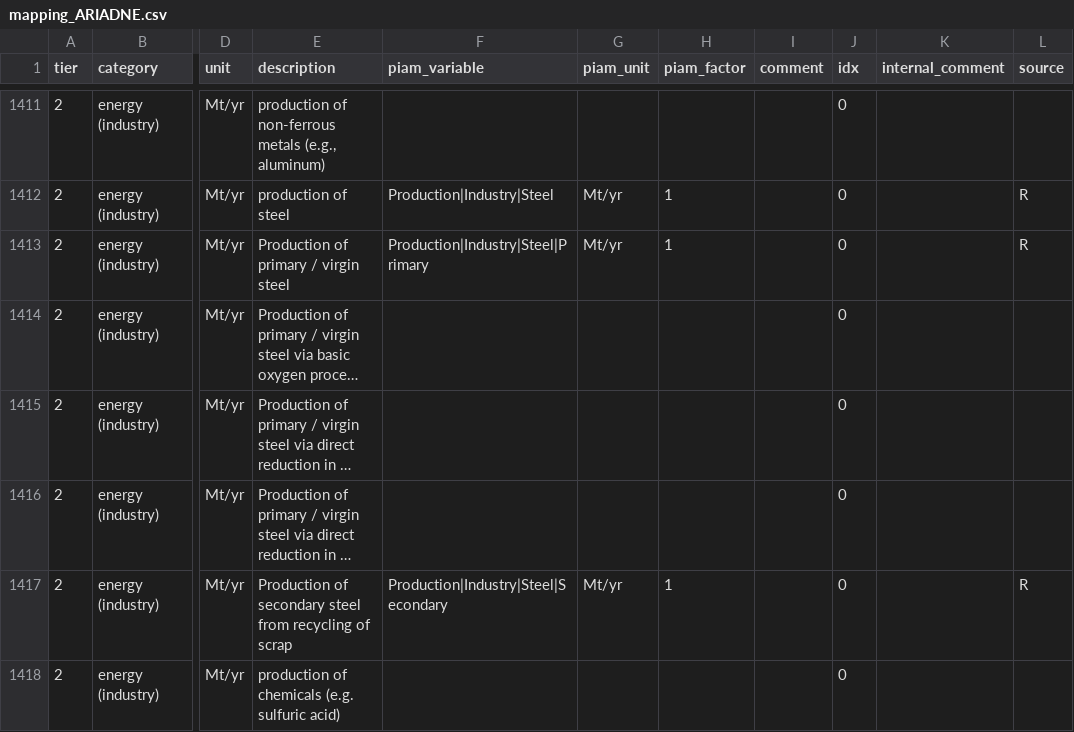
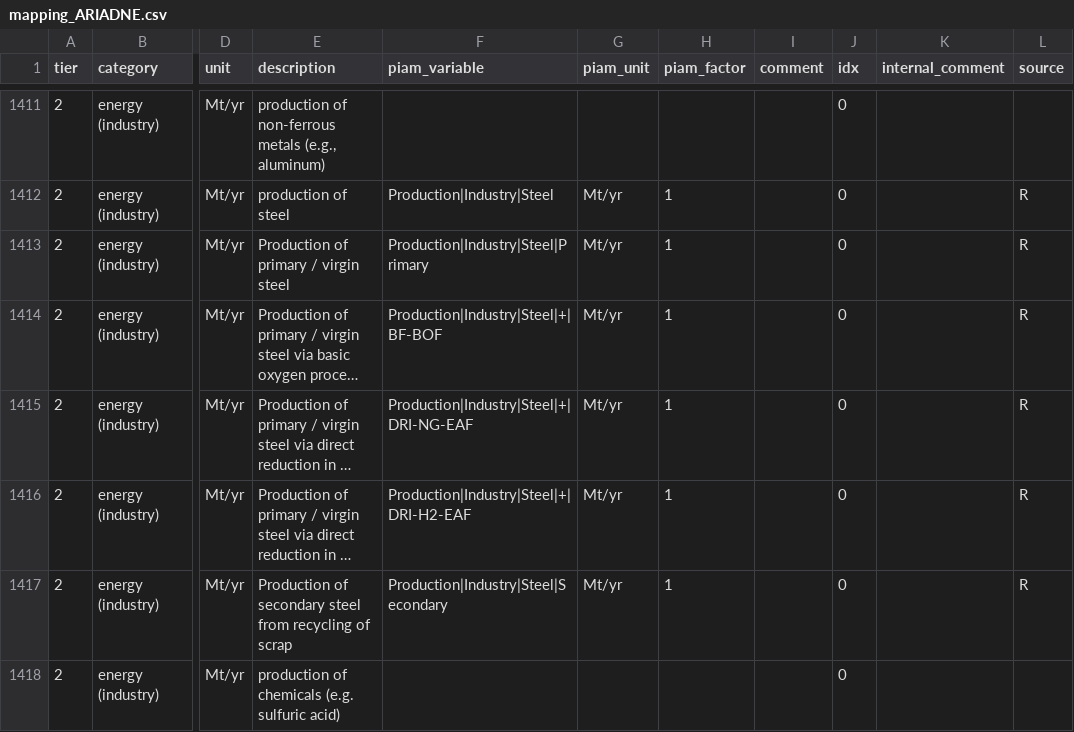
Before and after one commit to tonnrueter/piamInterfaces, a CSV file: inst/mappings/mapping_ARIADNE.csv, drawn as a sheet; only a part is shown, gaps mark what is left out; long unchanged cells end in …; the diff names each change by its address in the sheet, - before the commit and + after, or states it on an @@ line.

Commit message:
add steel production across primary production technologies to ariadne mapping

```diff
--- a/inst/mappings/mapping_ARIADNE.csv
+++ b/inst/mappings/mapping_ARIADNE.csv
-F1414 (piam_variable): (empty)
+F1414 (piam_variable): Production|Industry|Steel|+|BF-BOF
-G1414:G1416 (piam_unit): (empty)
+G1414:G1416 (piam_unit): Mt/yr
-H1414:H1416 (piam_factor): (empty)
+H1414:H1416 (piam_factor): 1
-L1414:L1416 (source): (empty)
+L1414:L1416 (source): R
-F1415 (piam_variable): (empty)
+F1415 (piam_variable): Production|Industry|Steel|+|DRI-NG-EAF
-F1416 (piam_variable): (empty)
+F1416 (piam_variable): Production|Industry|Steel|+|DRI-H2-EAF
```
